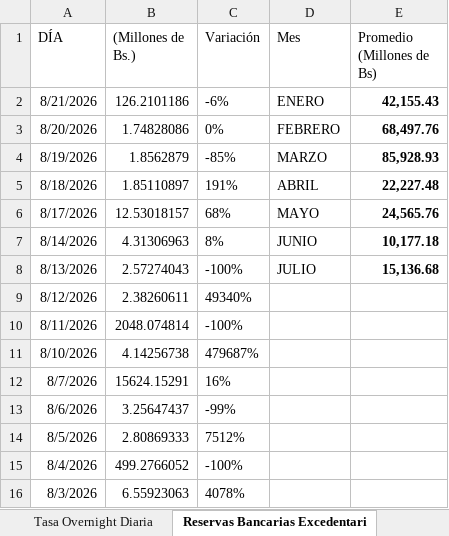
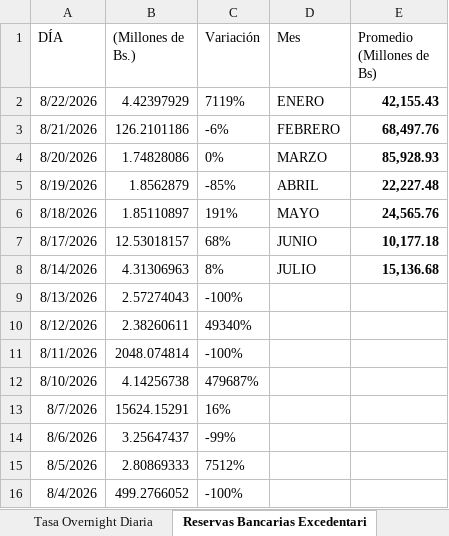
Before and after one commit to bfauairmonitor/Monitor-Nacional, an Excel workbook: Datos_Macroeconomicos.xlsx, sheet Reservas Bancarias Excedentari, drawn as a sheet; only a part is shown; the shorter side is filled out with more unchanged rows; values as stored, in another font and other column widths than the file's, no borders; addresses are those after the commit; the diff names each change by its address in the sheet, - before the commit and + after, or states it on an @@ line.

Commit message:
Add files via upload

```diff
--- a/Datos_Macroeconomicos.xlsx (sheet Reservas Bancarias Excedentari)
+++ b/Datos_Macroeconomicos.xlsx (sheet Reservas Bancarias Excedentari)
+row 2: 8/22/2026 | 4.42397929 | 7119% | ENERO | 42,155.43
-D3 (Mes): ENERO
+D3 (Mes): FEBRERO
-E3 (Promedio (Millones de Bs)): 42,155.43
+E3 (Promedio (Millones de Bs)): 68,497.76
-D4 (Mes): FEBRERO
+D4 (Mes): MARZO
-E4 (Promedio (Millones de Bs)): 68,497.76
+E4 (Promedio (Millones de Bs)): 85,928.93
-D5 (Mes): MARZO
+D5 (Mes): ABRIL
-E5 (Promedio (Millones de Bs)): 85,928.93
+E5 (Promedio (Millones de Bs)): 22,227.48
-D6 (Mes): ABRIL
+D6 (Mes): MAYO
-E6 (Promedio (Millones de Bs)): 22,227.48
+E6 (Promedio (Millones de Bs)): 24,565.76
-D7 (Mes): MAYO
+D7 (Mes): JUNIO
-E7 (Promedio (Millones de Bs)): 24,565.76
+E7 (Promedio (Millones de Bs)): 10,177.18
-D8 (Mes): JUNIO
+D8 (Mes): JULIO
-E8 (Promedio (Millones de Bs)): 10,177.18
+E8 (Promedio (Millones de Bs)): 15,136.68
-D9 (Mes): JULIO
+D9 (Mes): (empty)
-E9 (Promedio (Millones de Bs)): 15,136.68
+E9 (Promedio (Millones de Bs)): (empty)
```
Also changed, not shown: sheet Resev. Internacionales $, sheet Tasa Overnight Diaria, formulas that keep their value.
